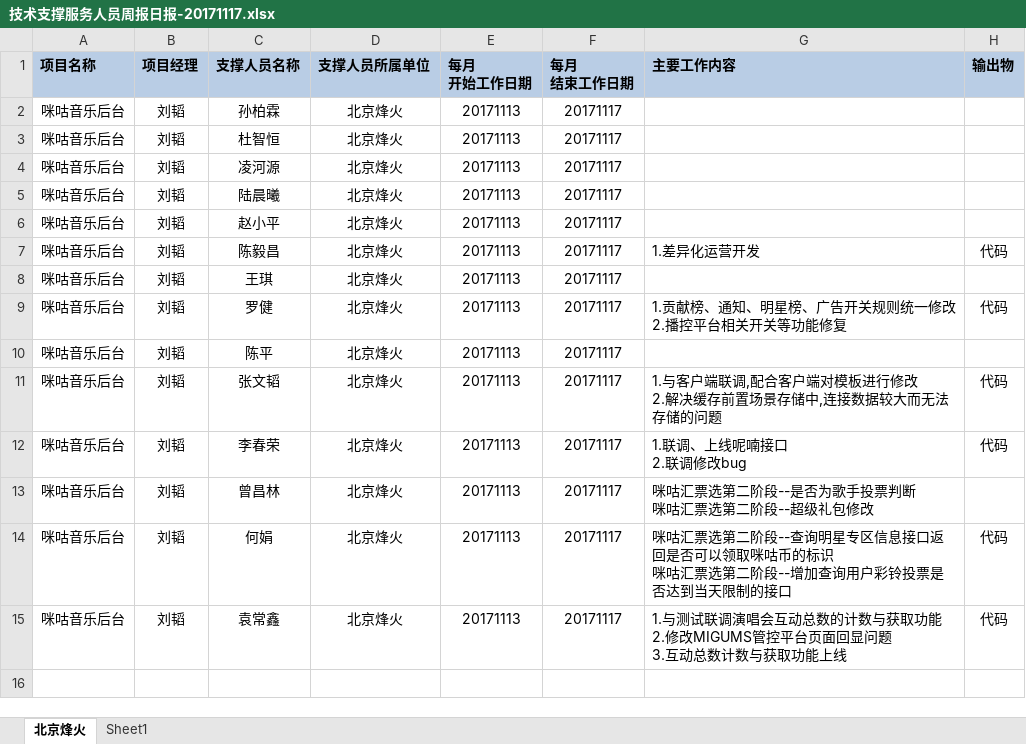
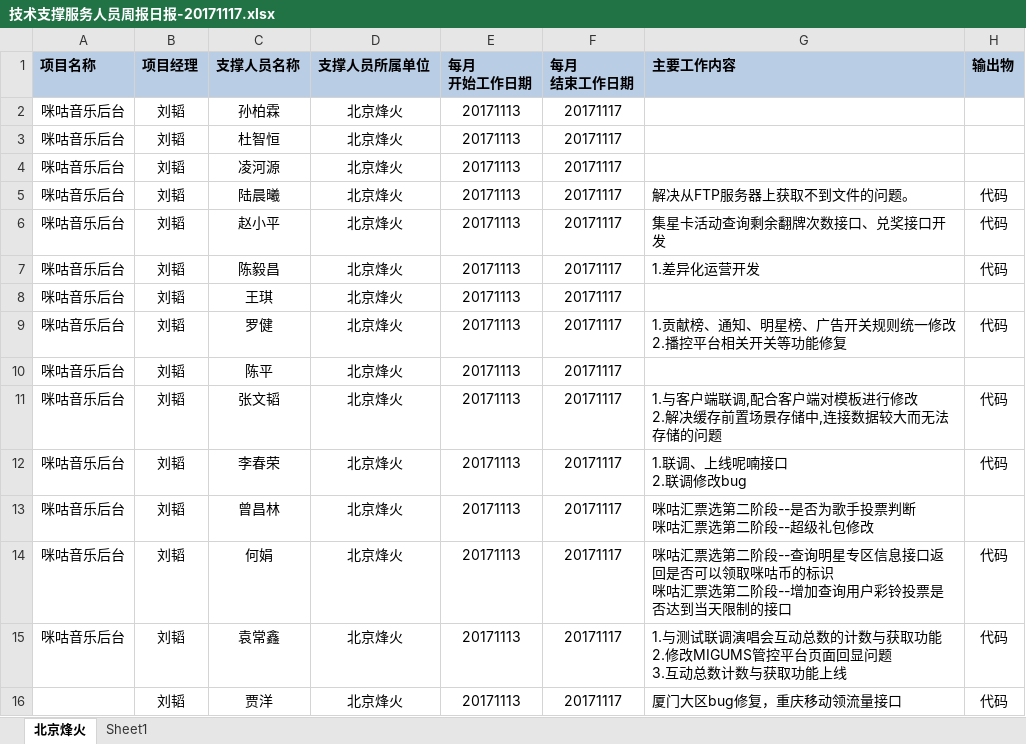
Before and after one commit to just-forking/weekReport, an Excel workbook: 20171117周报/技术支撑服务人员周报日报-20171117.xlsx, sheet 北京烽火, drawn as a sheet; values as stored, in another font and other column widths than the file's, no borders; the diff names each change by its address in the sheet, - before the commit and + after, or states it on an @@ line.

```diff
--- a/20171117周报/技术支撑服务人员周报日报-20171117.xlsx (sheet 北京烽火)
+++ b/20171117周报/技术支撑服务人员周报日报-20171117.xlsx (sheet 北京烽火)
-G5 (主要工作内容): (empty)
+G5 (主要工作内容): 解决从FTP服务器上获取不到文件的问题。
-H5:H6 (输出物): (empty)
+H5:H6 (输出物): 代码
-G6 (主要工作内容): (empty)
+G6 (主要工作内容): 集星卡活动查询剩余翻牌次数接口、兑奖接口开发
+row 16:  | 刘韬 | 贾洋 | 北京烽火 | 20171113 | 20171117 | 厦门大区bug修复，重庆移动领流量接口 | 代码
```
Also changed, not shown: 20171103周报/技术支撑服务人员周报日报-20171103.xlsx, 20171110周报/技术支撑服务人员周报日报-20171110.xlsx, 2 other files.
